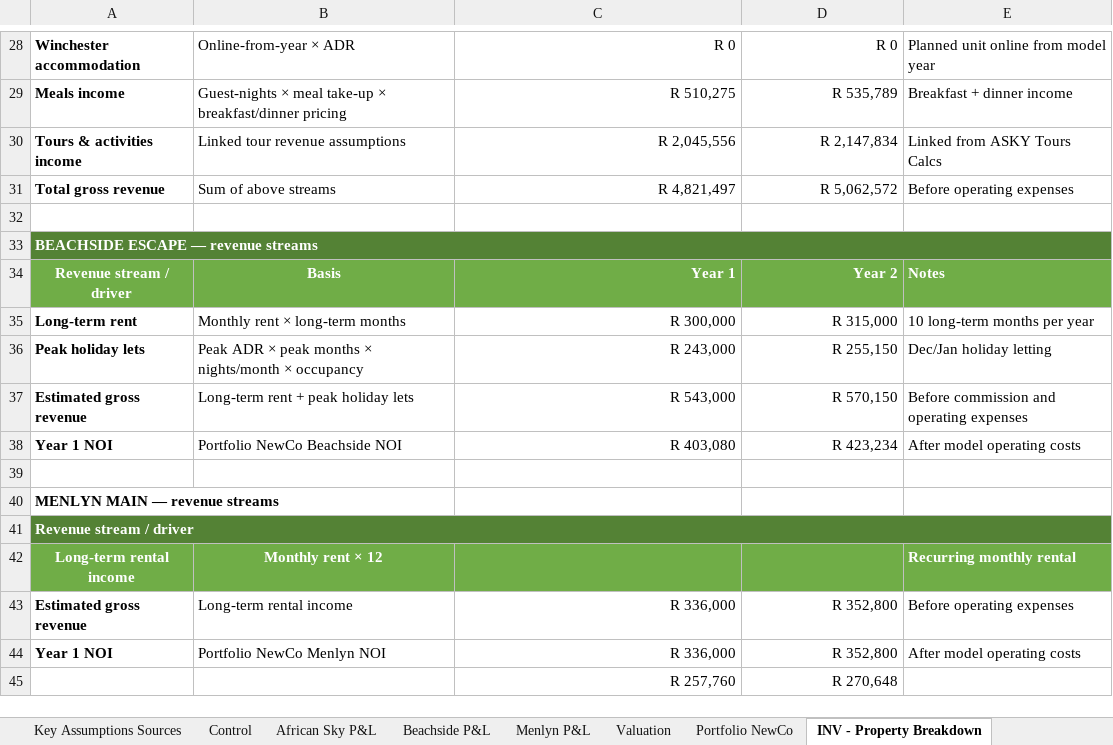
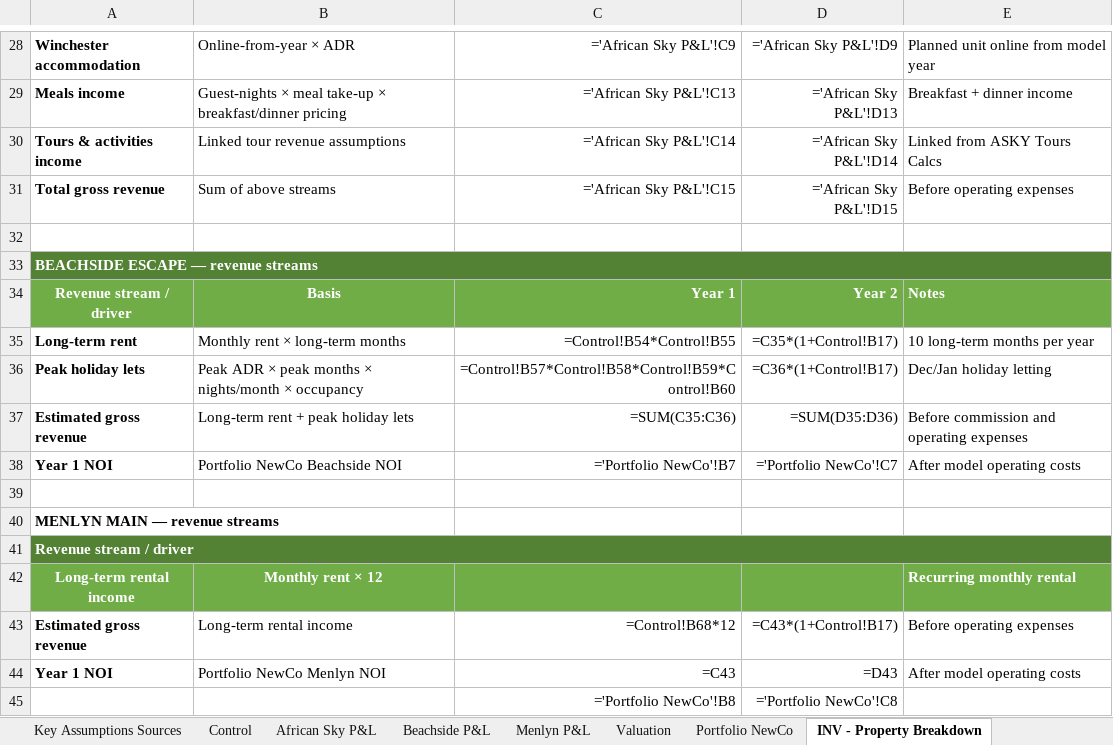
Before and after one commit to dreyer10-crypto/newco-investor-room, an Excel workbook: GDS_African_Sky_Financial_Model.xlsx, sheet INV - Property Breakdown, drawn as a sheet; only a part is shown, gaps mark what is left out; values as stored, in another font and other column widths than the file's, no borders; formulas without a stored value are shown as written; removed rows and columns are numbered as before the commit, all else as after; the diff covers the shown part only; the diff names each change by its address in the sheet, - before the commit and + after, or states it on an @@ line.

```diff
--- a/GDS_African_Sky_Financial_Model.xlsx (sheet INV - Property Breakdown)
+++ b/GDS_African_Sky_Financial_Model.xlsx (sheet INV - Property Breakdown)
-C28: R 0
+C28: ='African Sky P&L'!C9
-D28: R 0
+D28: ='African Sky P&L'!D9
-C29: R 510,275
+C29: ='African Sky P&L'!C13
-D29: R 535,789
+D29: ='African Sky P&L'!D13
-C30: R 2,045,556
+C30: ='African Sky P&L'!C14
-D30: R 2,147,834
+D30: ='African Sky P&L'!D14
-C31: R 4,821,497
+C31: ='African Sky P&L'!C15
-D31: R 5,062,572
+D31: ='African Sky P&L'!D15
-C35: R 300,000
+C35: =Control!B54*Control!B55
-D35: R 315,000
+D35: =C35*(1+Control!B17)
-C36: R 243,000
+C36: =Control!B57*Control!B58*Control!B59*Control!B60
-D36: R 255,150
+D36: =C36*(1+Control!B17)
-C37: R 543,000
+C37: =SUM(C35:C36)
-D37: R 570,150
+D37: =SUM(D35:D36)
-C38: R 403,080
+C38: ='Portfolio NewCo'!B7
-D38: R 423,234
+D38: ='Portfolio NewCo'!C7
-C43: R 336,000
+C43: =Control!B68*12
-D43: R 352,800
+D43: =C43*(1+Control!B17)
-C44: R 336,000
+C44: =C43
-D44: R 352,800
+D44: =D43
-row 45:  |  | R 257,760 | R 270,648
+row 45:  |  | ='Portfolio NewCo'!B8 | ='Portfolio NewCo'!C8
```
Also changed, not shown: 14 added rows, 14 removed rows and 4 edited cells elsewhere in this sheet, sheet INV - 3-Statement Model, sheet INV - Sensitivity Risks, sheet African Sky P&L, sheet Portfolio NewCo, sheet STRAT — Compare, sheet INV - Property KPIs, 17 more sheets, other sheet tabs, hidden cells.
